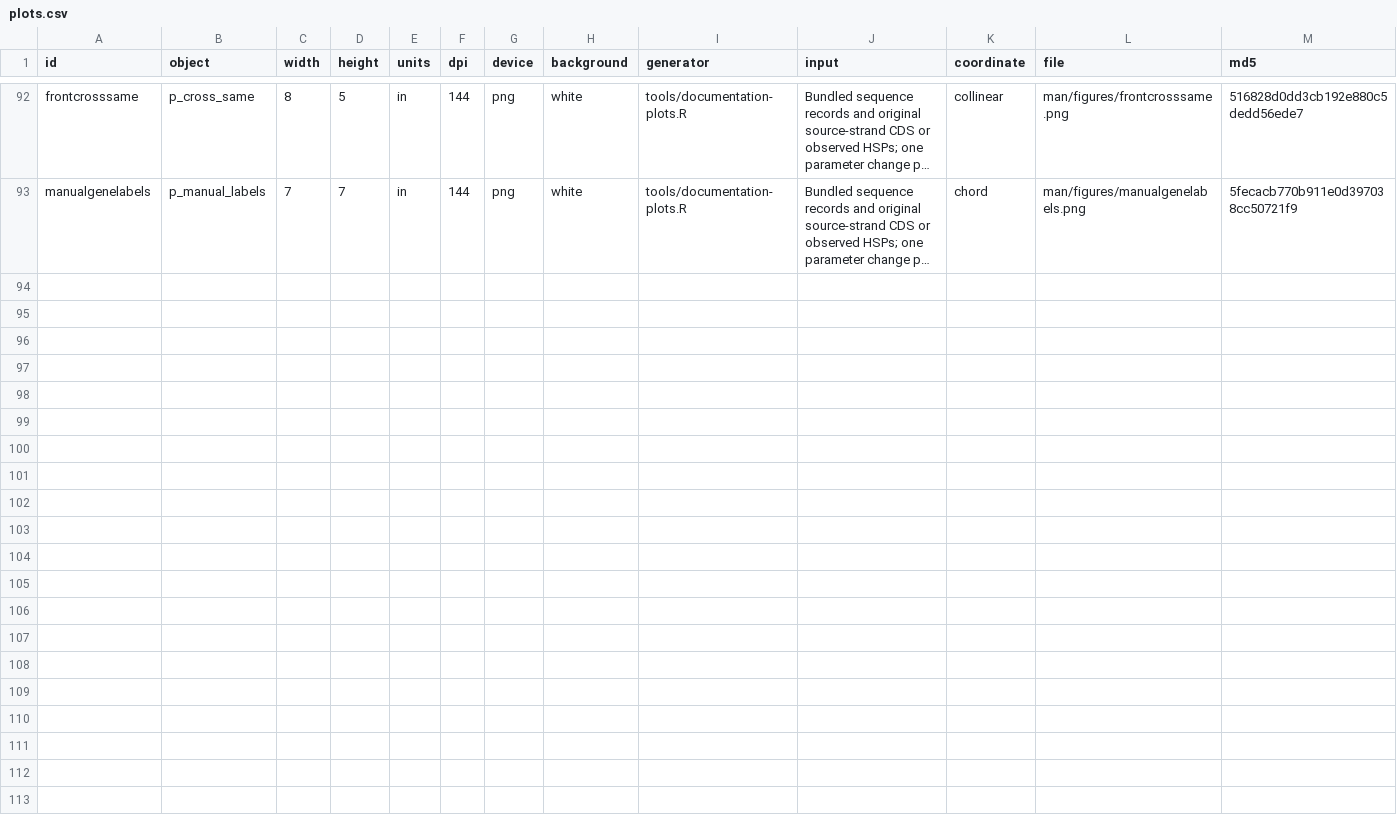
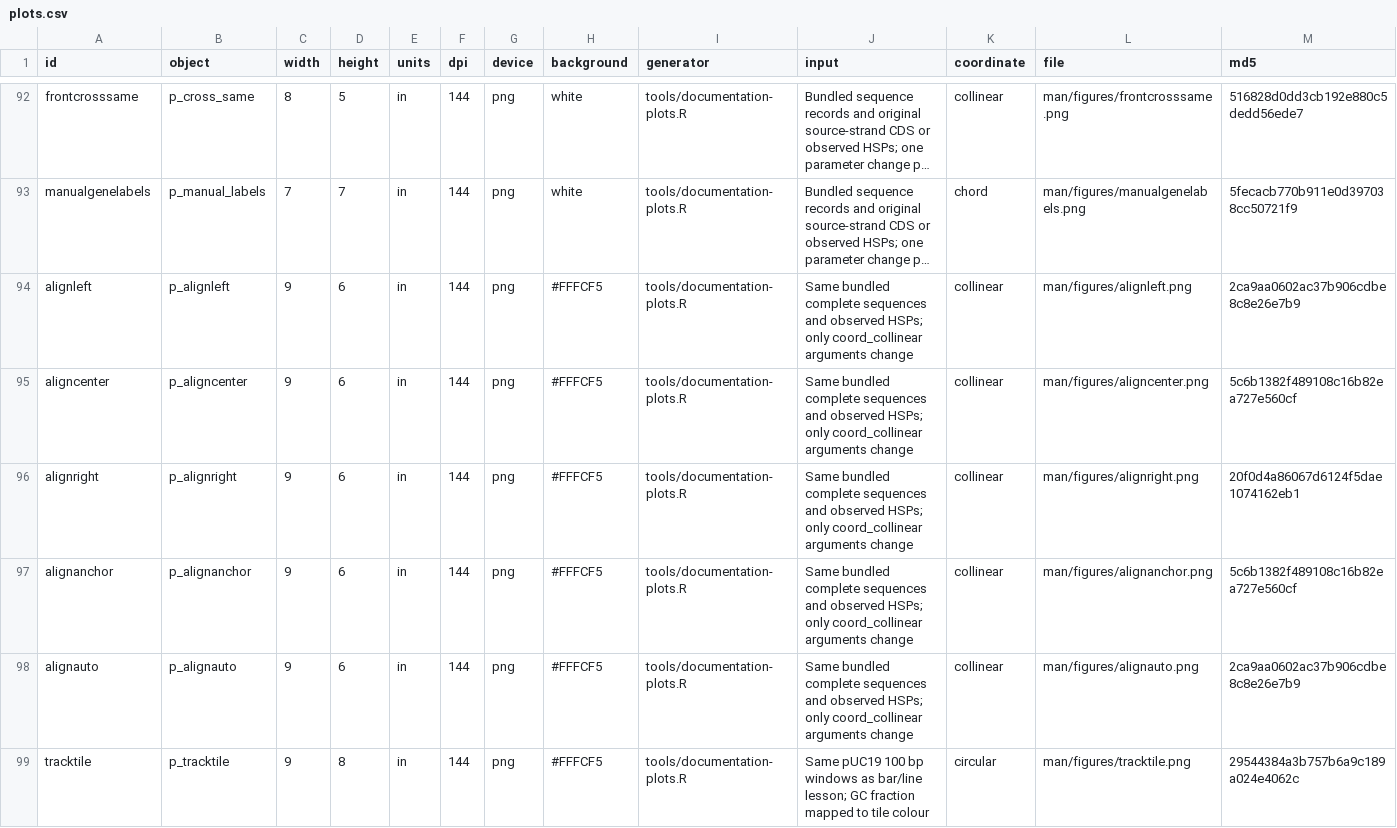
Before and after one commit to DangJem/ggchord, a CSV file: website/assets/plots.csv, drawn as a sheet; only a part is shown, gaps mark what is left out; long unchanged cells end in …; rows hold the shown columns only; the diff names each change by its address in the sheet, - before the commit and + after, or states it on an @@ line.

Commit message:
Audit tutorial coverage and add layout and track lessons

```diff
--- a/website/assets/plots.csv
+++ b/website/assets/plots.csv
+row 94: alignleft | p_alignleft | 9 | 6 | in | 144 | png | #FFFCF5 | tools/documentation-plots.R | Same bundled complete sequences and observed HSPs; only coord_collinear arguments change | collinear | man/figures/alignleft.png | 2ca9aa0602ac37b906cdbe8c8e26e7b9
+row 95: aligncenter | p_aligncenter | 9 | 6 | in | 144 | png | #FFFCF5 | tools/documentation-plots.R | Same bundled complete sequences and observed HSPs; only coord_collinear arguments change | collinear | man/figures/aligncenter.png | 5c6b1382f489108c16b82ea727e560cf
+row 96: alignright | p_alignright | 9 | 6 | in | 144 | png | #FFFCF5 | tools/documentation-plots.R | Same bundled complete sequences and observed HSPs; only coord_collinear arguments change | collinear | man/figures/alignright.png | 20f0d4a86067d6124f5dae1074162eb1
+row 97: alignanchor | p_alignanchor | 9 | 6 | in | 144 | png | #FFFCF5 | tools/documentation-plots.R | Same bundled complete sequences and observed HSPs; only coord_collinear arguments change | collinear | man/figures/alignanchor.png | 5c6b1382f489108c16b82ea727e560cf
+row 98: alignauto | p_alignauto | 9 | 6 | in | 144 | png | #FFFCF5 | tools/documentation-plots.R | Same bundled complete sequences and observed HSPs; only coord_collinear arguments change | collinear | man/figures/alignauto.png | 2ca9aa0602ac37b906cdbe8c8e26e7b9
+row 99: tracktile | p_tracktile | 9 | 8 | in | 144 | png | #FFFCF5 | tools/documentation-plots.R | Same pUC19 100 bp windows as bar/line lesson; GC fraction mapped to tile colour | circular | man/figures/tracktile.png | 29544384a3b757b6a9c189a024e4062c
```
Also changed, not shown: 45 other files.
